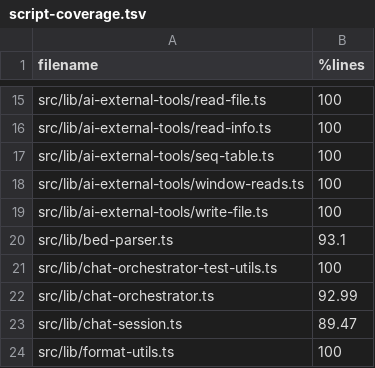
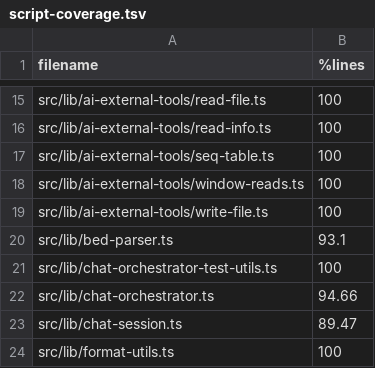
Before and after one commit to sathish-t/nanalogue-gui, a TSV file: documentation/script-coverage.tsv, drawn as a sheet; only a part is shown, gaps mark what is left out.

```diff
--- a/documentation/script-coverage.tsv
+++ b/documentation/script-coverage.tsv
@@ -21,3 +21,3 @@ src/lib/bed-parser.ts	93.1
 src/lib/chat-orchestrator-test-utils.ts	100
-src/lib/chat-orchestrator.ts	92.99
+src/lib/chat-orchestrator.ts	94.66
 src/lib/chat-session.ts	89.47
```
Also changed, not shown: 5 other files.
